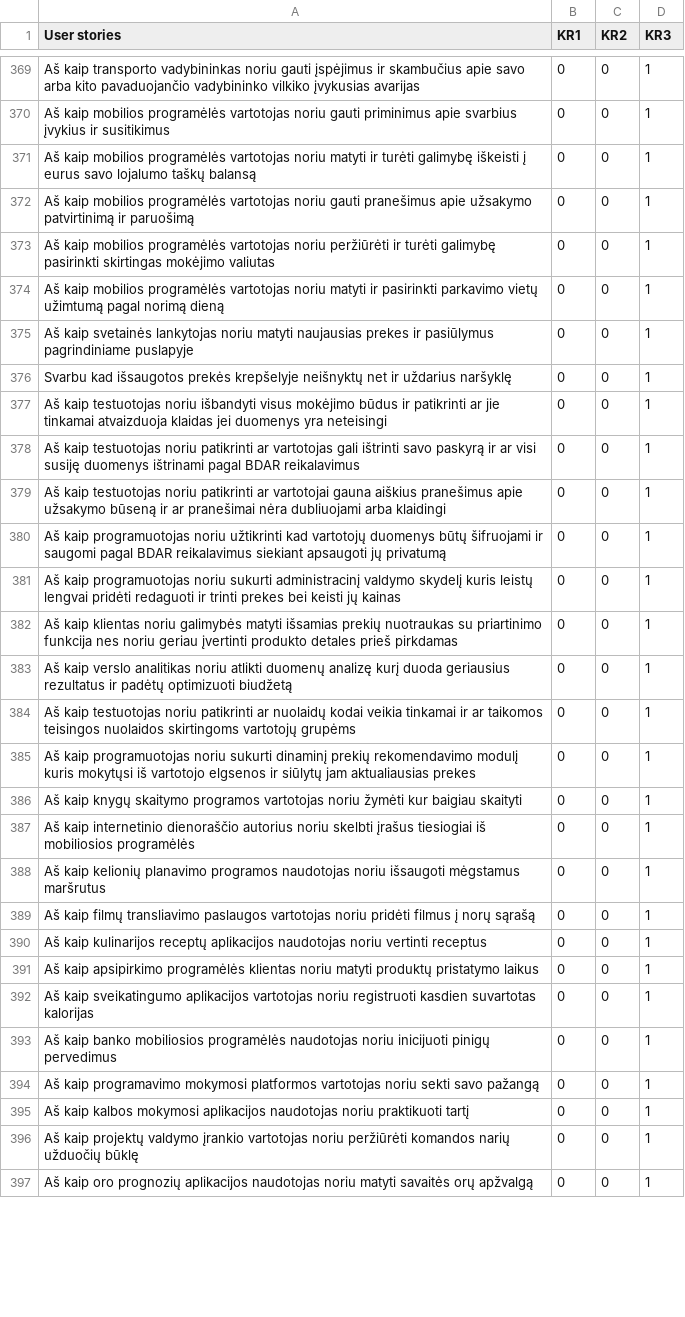
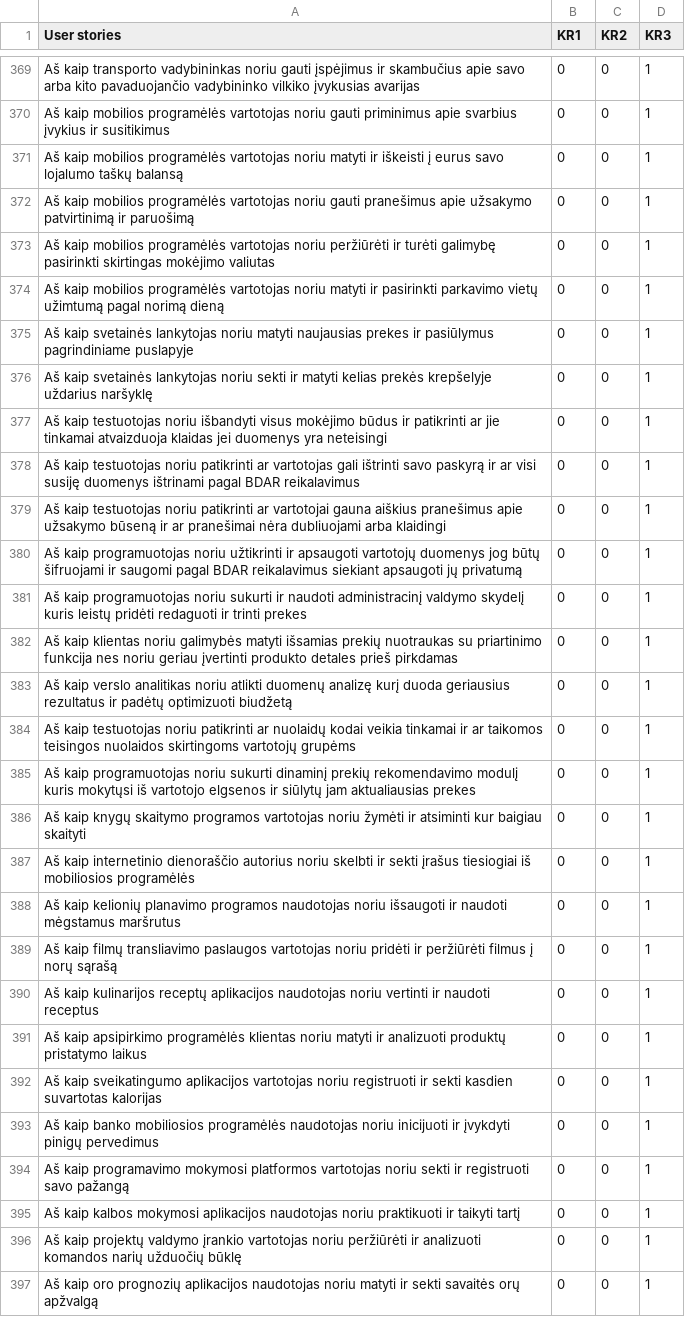
Before and after one commit to EvelinaGed/LT_userstories, a CSV file: test_set_LT_v4.csv, drawn as a sheet; only a part is shown, gaps mark what is left out; the diff covers the shown part only.

```diff
--- a/test_set_LT_v4.csv
+++ b/test_set_LT_v4.csv
@@ -370,3 +370,3 @@ Aš kaip transporto vadybininkas noriu gauti įspėjimus ir skambučius apie sav
 Aš kaip mobilios programėlės vartotojas noriu gauti priminimus apie svarbius įvykius ir susitikimus,0,0,1
-Aš kaip mobilios programėlės vartotojas noriu matyti ir turėti galimybę iškeisti į eurus savo lojalumo taškų balansą,0,0,1
+Aš kaip mobilios programėlės vartotojas noriu matyti ir iškeisti į eurus savo lojalumo taškų balansą,0,0,1
 Aš kaip mobilios programėlės vartotojas noriu gauti pranešimus apie užsakymo patvirtinimą ir paruošimą,0,0,1
@@ -375,3 +375,3 @@ Aš kaip mobilios programėlės vartotojas noriu matyti ir pasirinkti parkavimo
 Aš kaip svetainės lankytojas noriu matyti naujausias prekes ir pasiūlymus pagrindiniame puslapyje,0,0,1
-Svarbu kad išsaugotos prekės krepšelyje neišnyktų net ir uždarius naršyklę,0,0,1
+Aš kaip svetainės lankytojas noriu sekti ir matyti kelias prekės krepšelyje uždarius naršyklę,0,0,1
 Aš kaip testuotojas noriu išbandyti visus mokėjimo būdus ir patikrinti ar jie tinkamai atvaizduoja klaidas jei duomenys yra neteisingi,0,0,1
@@ -379,4 +379,4 @@ Aš kaip testuotojas noriu patikrinti ar vartotojas gali ištrinti savo paskyrą
 Aš kaip testuotojas noriu patikrinti ar vartotojai gauna aiškius pranešimus apie užsakymo būseną ir ar pranešimai nėra dubliuojami arba klaidingi,0,0,1
-Aš kaip programuotojas noriu užtikrinti kad vartotojų duomenys būtų šifruojami ir saugomi pagal BDAR reikalavimus siekiant apsaugoti jų privatumą,0,0,1
-Aš kaip programuotojas noriu sukurti administracinį valdymo skydelį kuris leistų lengvai pridėti redaguoti ir trinti prekes bei keisti jų kainas,0,0,1
+Aš kaip programuotojas noriu užtikrinti ir apsaugoti vartotojų duomenys jog būtų šifruojami ir saugomi pagal BDAR reikalavimus siekiant apsaugoti jų privatumą,0,0,1
+Aš kaip programuotojas noriu sukurti ir naudoti administracinį valdymo skydelį kuris leistų pridėti redaguoti ir trinti prekes,0,0,1
 Aš kaip klientas noriu galimybės matyti išsamias prekių nuotraukas su priartinimo funkcija nes noriu geriau įvertinti produkto detales prieš pirkdamas,0,0,1
@@ -385,13 +385,13 @@ Aš kaip testuotojas noriu patikrinti ar nuolaidų kodai veikia tinkamai ir ar t
 Aš kaip programuotojas noriu sukurti dinaminį prekių rekomendavimo modulį kuris mokytųsi iš vartotojo elgsenos ir siūlytų jam aktualiausias prekes,0,0,1
-Aš kaip knygų skaitymo programos vartotojas noriu žymėti kur baigiau skaityti,0,0,1
-Aš kaip internetinio dienoraščio autorius noriu skelbti įrašus tiesiogiai iš mobiliosios programėlės,0,0,1
-Aš kaip kelionių planavimo programos naudotojas noriu išsaugoti mėgstamus maršrutus,0,0,1
-Aš kaip filmų transliavimo paslaugos vartotojas noriu pridėti filmus į norų sąrašą,0,0,1
-Aš kaip kulinarijos receptų aplikacijos naudotojas noriu vertinti receptus,0,0,1
-Aš kaip apsipirkimo programėlės klientas noriu matyti produktų pristatymo laikus,0,0,1
-Aš kaip sveikatingumo aplikacijos vartotojas noriu registruoti kasdien suvartotas kalorijas,0,0,1
-Aš kaip banko mobiliosios programėlės naudotojas noriu inicijuoti pinigų pervedimus,0,0,1
-Aš kaip programavimo mokymosi platformos vartotojas noriu sekti savo pažangą,0,0,1
-Aš kaip kalbos mokymosi aplikacijos naudotojas noriu praktikuoti tartį,0,0,1
-Aš kaip projektų valdymo įrankio vartotojas noriu peržiūrėti komandos narių užduočių būklę,0,0,1
-Aš kaip oro prognozių aplikacijos naudotojas noriu matyti savaitės orų apžvalgą,0,0,1
+Aš kaip knygų skaitymo programos vartotojas noriu žymėti ir atsiminti kur baigiau skaityti,0,0,1
+Aš kaip internetinio dienoraščio autorius noriu skelbti ir sekti įrašus tiesiogiai iš mobiliosios programėlės,0,0,1
+Aš kaip kelionių planavimo programos naudotojas noriu išsaugoti ir naudoti mėgstamus maršrutus,0,0,1
+Aš kaip filmų transliavimo paslaugos vartotojas noriu pridėti ir peržiūrėti filmus į norų sąrašą,0,0,1
+Aš kaip kulinarijos receptų aplikacijos naudotojas noriu vertinti ir naudoti receptus,0,0,1
+Aš kaip apsipirkimo programėlės klientas noriu matyti ir analizuoti produktų pristatymo laikus,0,0,1
+Aš kaip sveikatingumo aplikacijos vartotojas noriu registruoti ir sekti kasdien suvartotas kalorijas,0,0,1
+Aš kaip banko mobiliosios programėlės naudotojas noriu inicijuoti ir įvykdyti pinigų pervedimus,0,0,1
+Aš kaip programavimo mokymosi platformos vartotojas noriu sekti ir registruoti savo pažangą,0,0,1
+Aš kaip kalbos mokymosi aplikacijos naudotojas noriu praktikuoti ir taikyti tartį,0,0,1
+Aš kaip projektų valdymo įrankio vartotojas noriu peržiūrėti ir analizuoti komandos narių užduočių būklę,0,0,1
+Aš kaip oro prognozių aplikacijos naudotojas noriu matyti ir sekti savaitės orų apžvalgą,0,0,1
```
Also changed, not shown: 9 edited cells elsewhere in this file.
